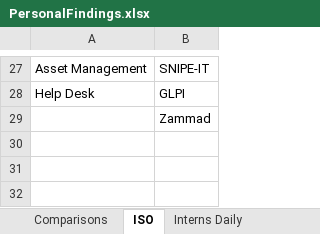
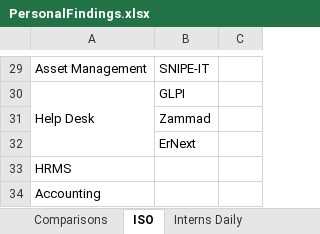
Before and after one commit to MdKasimS-CCG/Dotnet, an Excel workbook: PersonalFindings.xlsx, sheet ISO, drawn as a sheet; only a part is shown, gaps mark what is left out; values as stored, in another font and other column widths than the file's, no cell formats; addresses are those after the commit; the diff covers the shown part only; the diff names each change by its address in the sheet, - before the commit and + after, or states it on an @@ line.

```diff
--- a/PersonalFindings.xlsx (sheet ISO)
+++ b/PersonalFindings.xlsx (sheet ISO)
+column C, empty
+A30:A32 merged
+row 32:  | ErNext
+row 33: HRMS
+row 34: Accounting
```
Also changed, not shown: 2 added rows, 1 edited cell and merged cells elsewhere in this sheet, sheet Comparisons, sheet Interns Daily, other sheet tabs, cell formats.
